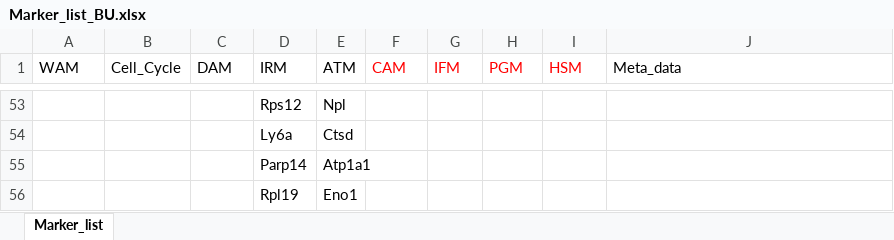
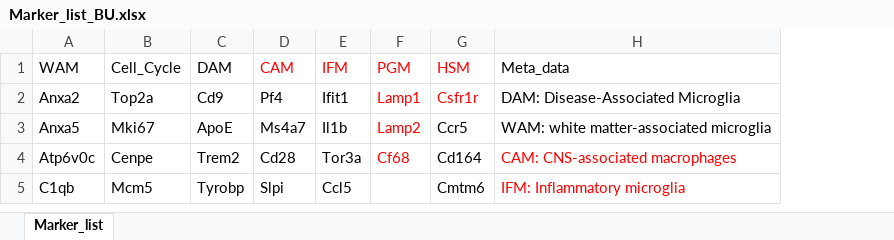
Before and after one commit to Jieran-S/Microglial-annotation, an Excel workbook: Markers/Marker_list_BU.xlsx, sheet Marker_list, drawn as a sheet; only a part is shown, gaps mark what is left out; values as stored, in another font and other column widths than the file's, no borders; conditional formats not drawn; removed rows and columns are numbered as before the commit, all else as after; the diff covers the shown part only; the diff names each change by its address in the sheet, - before the commit and + after, or states it on an @@ line.

Commit message:
Updating marker genes

```diff
--- a/Markers/Marker_list_BU.xlsx (sheet Marker_list)
+++ b/Markers/Marker_list_BU.xlsx (sheet Marker_list)
-column D (IRM), rows 53-56: Rps12 | Ly6a | Parp14 | Rpl19
-column E (ATM), rows 53-56: Npl | Ctsd | Atp1a1 | Eno1
-A2 (WAM): (empty)
+A2 (WAM): Anxa2
-B2 (Cell_Cycle): (empty)
+B2 (Cell_Cycle): Top2a
-C2 (DAM): (empty)
+C2 (DAM): Cd9
-D2 (CAM): (empty)
+D2 (CAM): Pf4
-E2 (IFM): (empty)
+E2 (IFM): Ifit1
-F2 (PGM): (empty)
+F2 (PGM): Lamp1
-G2 (HSM): (empty)
+G2 (HSM): Csfr1r
-H2 (Meta_data): (empty)
+H2 (Meta_data): DAM: Disease-Associated Microglia
-A3 (WAM): (empty)
+A3 (WAM): Anxa5
-B3 (Cell_Cycle): (empty)
+B3 (Cell_Cycle): Mki67
-C3 (DAM): (empty)
+C3 (DAM): ApoE
-D3 (CAM): (empty)
+D3 (CAM): Ms4a7
-E3 (IFM): (empty)
+E3 (IFM): Il1b
-F3 (PGM): (empty)
+F3 (PGM): Lamp2
-G3 (HSM): (empty)
+G3 (HSM): Ccr5
-H3 (Meta_data): (empty)
+H3 (Meta_data): WAM: white matter-associated microglia
-A4 (WAM): (empty)
+A4 (WAM): Atp6v0c
-B4 (Cell_Cycle): (empty)
+B4 (Cell_Cycle): Cenpe
-C4 (DAM): (empty)
+C4 (DAM): Trem2
-D4 (CAM): (empty)
+D4 (CAM): Cd28
-E4 (IFM): (empty)
+E4 (IFM): Tor3a
-F4 (PGM): (empty)
+F4 (PGM): Cf68
-G4 (HSM): (empty)
+G4 (HSM): Cd164
-H4 (Meta_data): (empty)
+H4 (Meta_data): CAM: CNS-associated macrophages
-A5 (WAM): (empty)
+A5 (WAM): C1qb
-B5 (Cell_Cycle): (empty)
+B5 (Cell_Cycle): Mcm5
-C5 (DAM): (empty)
+C5 (DAM): Tyrobp
-D5 (CAM): (empty)
+D5 (CAM): Slpi
-E5 (IFM): (empty)
+E5 (IFM): Ccl5
-G5 (HSM): (empty)
+G5 (HSM): Cmtm6
-H5 (Meta_data): (empty)
+H5 (Meta_data): IFM: Inflammatory microglia
```
Also changed, not shown: 83 removed rows and 122 edited cells elsewhere in this sheet, 24 other files.
